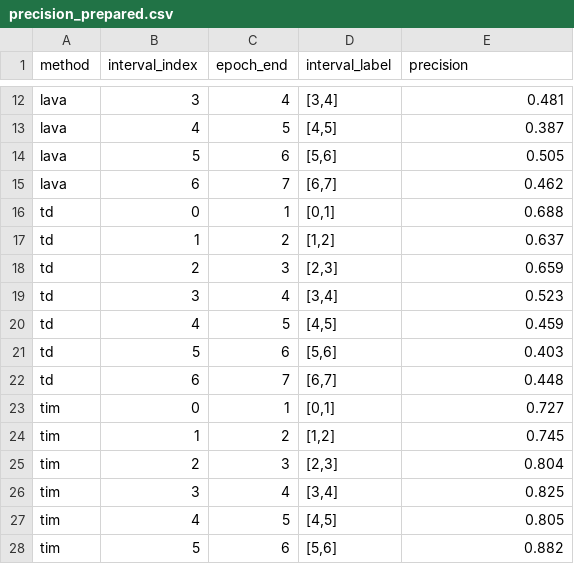
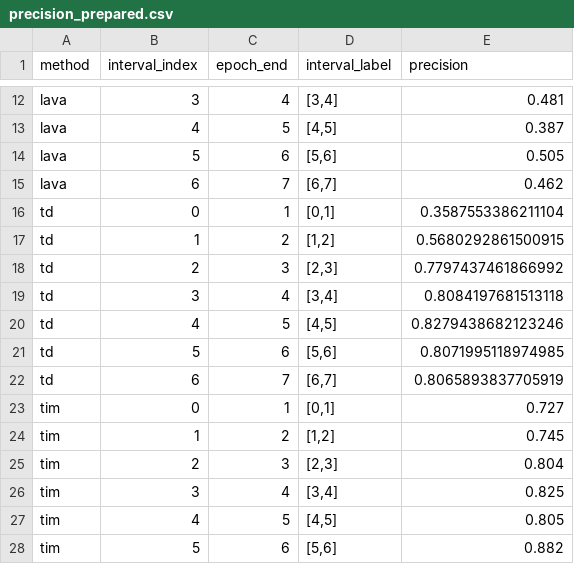
Before and after one commit to wzh4464/tim_data, a CSV file: data/precision/precision_prepared.csv, drawn as a sheet; only a part is shown, gaps mark what is left out.

Commit message:
new_dve

```diff
--- a/data/precision/precision_prepared.csv
+++ b/data/precision/precision_prepared.csv
@@ -15,9 +15,9 @@ lava,5,6,"[5,6]",0.505
 lava,6,7,"[6,7]",0.462
-td,0,1,"[0,1]",0.688
-td,1,2,"[1,2]",0.637
-td,2,3,"[2,3]",0.659
-td,3,4,"[3,4]",0.523
-td,4,5,"[4,5]",0.459
-td,5,6,"[5,6]",0.403
-td,6,7,"[6,7]",0.448
+td,0,1,"[0,1]",0.3587553386211104
+td,1,2,"[1,2]",0.5680292861500915
+td,2,3,"[2,3]",0.7797437461866992
+td,3,4,"[3,4]",0.8084197681513118
+td,4,5,"[4,5]",0.8279438682123246
+td,5,6,"[5,6]",0.8071995118974985
+td,6,7,"[6,7]",0.8065893837705919
 tim,0,1,"[0,1]",0.727
```
